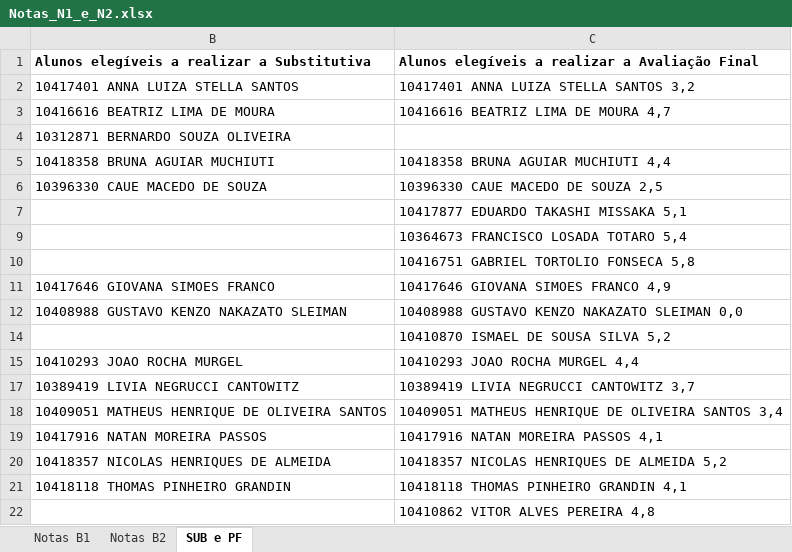
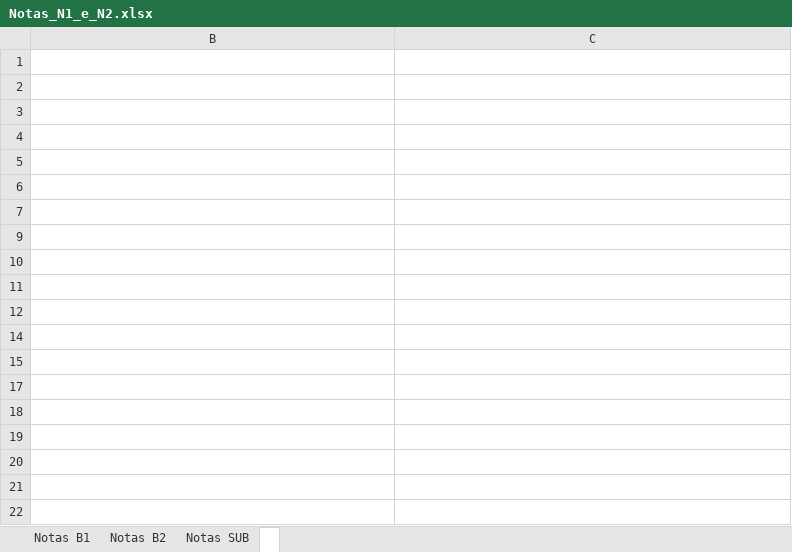
Before and after one commit to Rogerio-mack/IA_2026S1, an Excel workbook: Notas_N1_e_N2.xlsx, sheet , drawn as a sheet; values as stored, in another font and other column widths than the file's, no borders; the diff names each change by its address in the sheet, - before the commit and + after, or states it on an @@ line.

```diff
--- a/Notas_N1_e_N2.xlsx, sheet 
+++ b/Notas_N1_e_N2.xlsx, sheet 
-sheet tab: SUB e PF
+sheet tab: 
+sheet tab: Notas SUB
-B1:C3 text colour: black
+B1:C3 text colour: #FFFFFF
-B4 text colour: black
+B4 text colour: #FFFFFF
-B5:C6 text colour: black
+B5:C6 text colour: #FFFFFF
-C7 text colour: black
+C7 text colour: #FFFFFF
-C9:C10 text colour: black
+C9:C10 text colour: #FFFFFF
-B11:C12 text colour: black
+B11:C12 text colour: #FFFFFF
-C14 text colour: black
+C14 text colour: #FFFFFF
-B15:C15 text colour: black
+B15:C15 text colour: #FFFFFF
-B17:C21 text colour: black
+B17:C21 text colour: #FFFFFF
-C22 text colour: black
+C22 text colour: #FFFFFF
```
Also changed, not shown: 1 other file.
